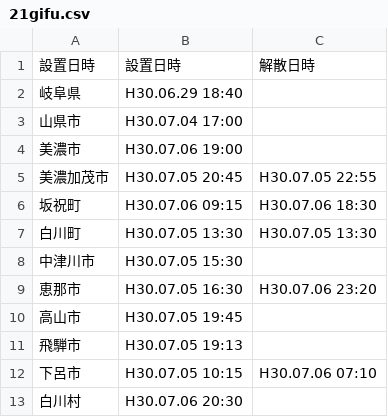
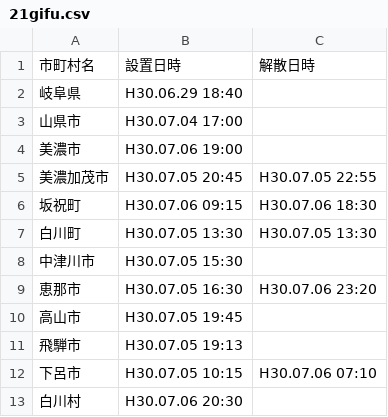
Before and after one commit to tosseto/201807heavyrain, a CSV file: 21gifu.csv, drawn as a sheet.

Commit message:
Update 21gifu.csv

```diff
--- a/21gifu.csv
+++ b/21gifu.csv
@@ -1,2 +1,2 @@
-設置日時,設置日時,解散日時
+市町村名,設置日時,解散日時
 岐阜県,H30.06.29 18:40,
```
